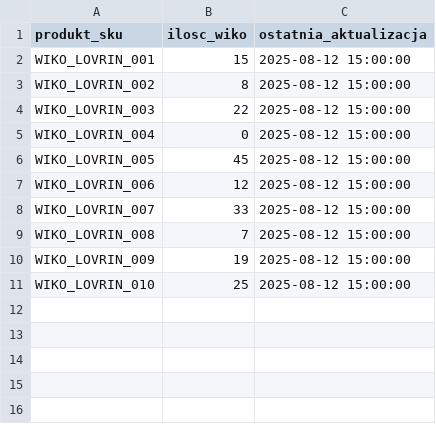
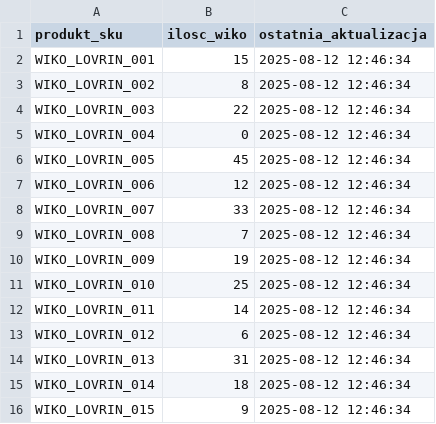
Before and after one commit to G-LOVRIN/wiko-csv-final, a CSV file: wiko-stany.csv, drawn as a sheet.

```diff
--- a/wiko-stany.csv
+++ b/wiko-stany.csv
@@ -1,11 +1,16 @@
 produkt_sku,ilosc_wiko,ostatnia_aktualizacja
-WIKO_LOVRIN_001,15,2025-08-12 15:00:00
-WIKO_LOVRIN_002,8,2025-08-12 15:00:00
-WIKO_LOVRIN_003,22,2025-08-12 15:00:00
-WIKO_LOVRIN_004,0,2025-08-12 15:00:00
-WIKO_LOVRIN_005,45,2025-08-12 15:00:00
-WIKO_LOVRIN_006,12,2025-08-12 15:00:00
-WIKO_LOVRIN_007,33,2025-08-12 15:00:00
-WIKO_LOVRIN_008,7,2025-08-12 15:00:00
-WIKO_LOVRIN_009,19,2025-08-12 15:00:00
-WIKO_LOVRIN_010,25,2025-08-12 15:00:00
+"WIKO_LOVRIN_001",15,"2025-08-12 12:46:34"
+"WIKO_LOVRIN_002",8,"2025-08-12 12:46:34"
+"WIKO_LOVRIN_003",22,"2025-08-12 12:46:34"
+"WIKO_LOVRIN_004",0,"2025-08-12 12:46:34"
+"WIKO_LOVRIN_005",45,"2025-08-12 12:46:34"
+"WIKO_LOVRIN_006",12,"2025-08-12 12:46:34"
+"WIKO_LOVRIN_007",33,"2025-08-12 12:46:34"
+"WIKO_LOVRIN_008",7,"2025-08-12 12:46:34"
+"WIKO_LOVRIN_009",19,"2025-08-12 12:46:34"
+"WIKO_LOVRIN_010",25,"2025-08-12 12:46:34"
+"WIKO_LOVRIN_011",14,"2025-08-12 12:46:34"
+"WIKO_LOVRIN_012",6,"2025-08-12 12:46:34"
+"WIKO_LOVRIN_013",31,"2025-08-12 12:46:34"
+"WIKO_LOVRIN_014",18,"2025-08-12 12:46:34"
+"WIKO_LOVRIN_015",9,"2025-08-12 12:46:34"
```
Also changed, not shown: 1 other file.
